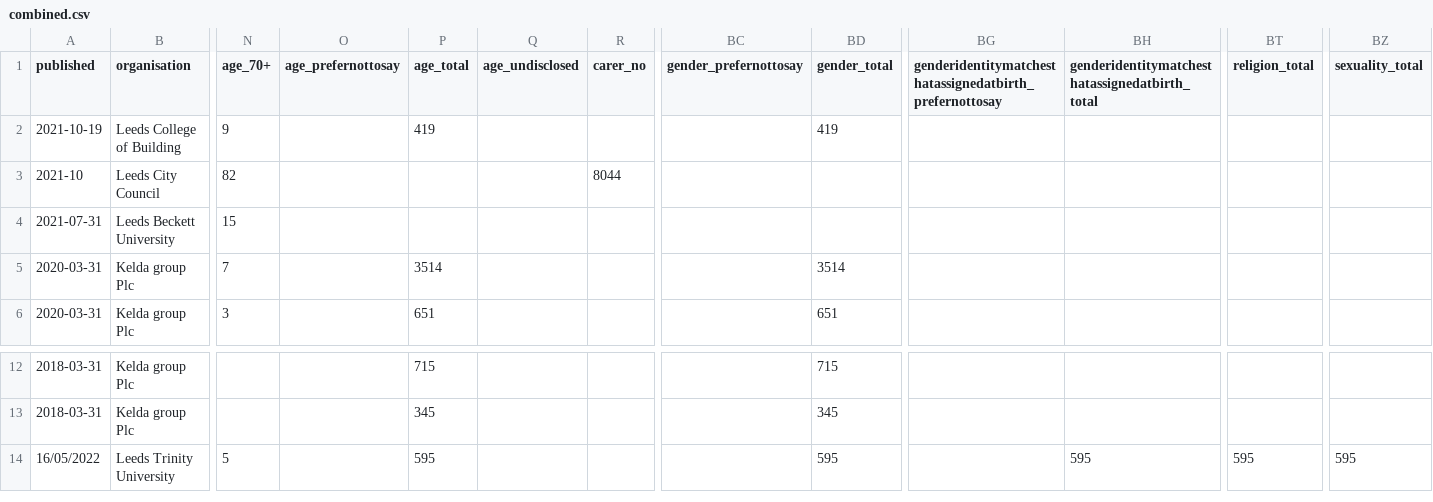
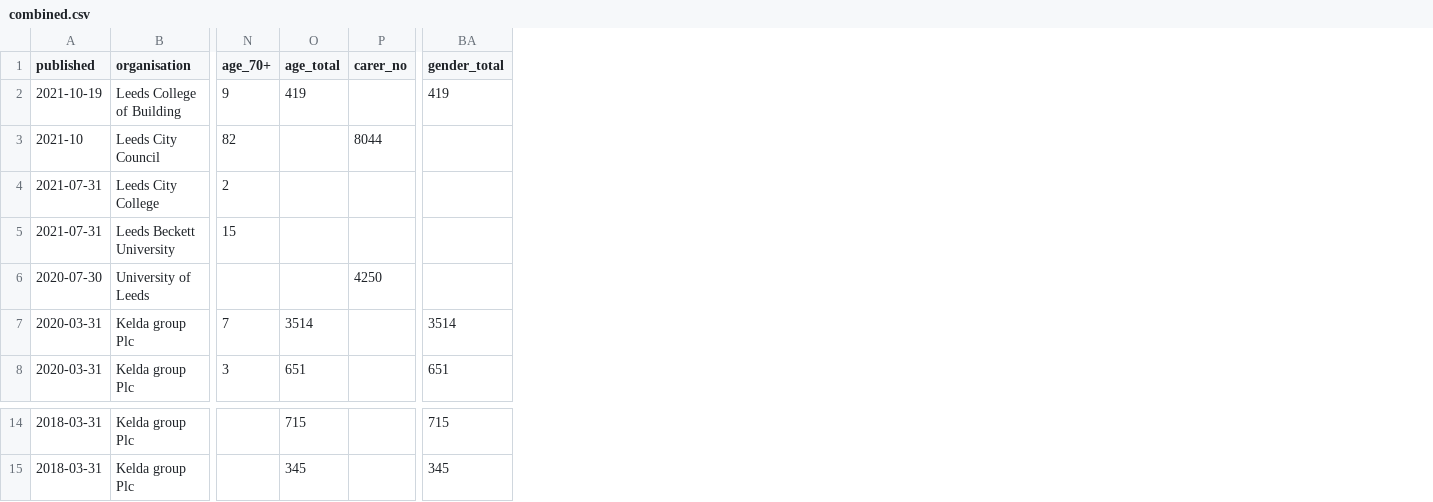
Before and after one commit to open-innovations/diversity-data, a CSV file: leeds-city-region/combined.csv, drawn as a sheet; only a part is shown, gaps mark what is left out; removed rows and columns are numbered as before the commit, all else as after; rows hold the shown columns only; the diff names each change by its address in the sheet, - before the commit and + after, or states it on an @@ line.

```diff
--- a/leeds-city-region/combined.csv
+++ b/leeds-city-region/combined.csv
-column O (age_prefernottosay), empty
-column Q (age_undisclosed), empty
-column BC (gender_prefernottosay), empty
-column BG, row 1: genderidentitymatchesthatassignedatbirth_prefernottosay
-column BH, row 1: genderidentitymatchesthatassignedatbirth_total
-column BT (religion_total), empty
-column BZ (sexuality_total), empty
+row 4: 2021-07-31 | Leeds City College | 2
+row 6: 2020-07-30 | University of Leeds |  |  | 4250
-row 14: 16/05/2022 | Leeds Trinity University | 5 |  | 595 |  |  |  | 595 |  | 595 | 595 | 595
```
